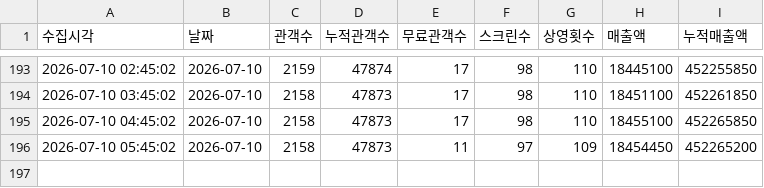
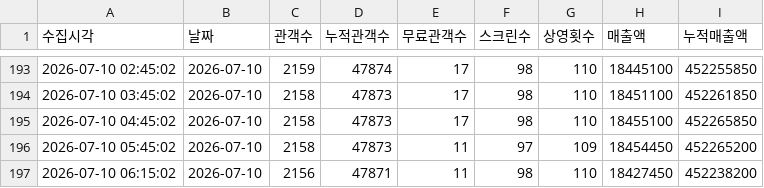
Before and after one commit to jaywhyyang/greenland2, a CSV file: member_snapshots.csv, drawn as a sheet; only a part is shown, gaps mark what is left out; the diff names each change by its address in the sheet, - before the commit and + after, or states it on an @@ line.

Commit message:
data update 2026-07-10 06:15:02

```diff
--- a/member_snapshots.csv
+++ b/member_snapshots.csv
+row 197: 2026-07-10 06:15:02 | 2026-07-10 | 2156 | 47871 | 11 | 98 | 110 | 18427450 | 452238200
```
Also changed, not shown: 4 other files.
